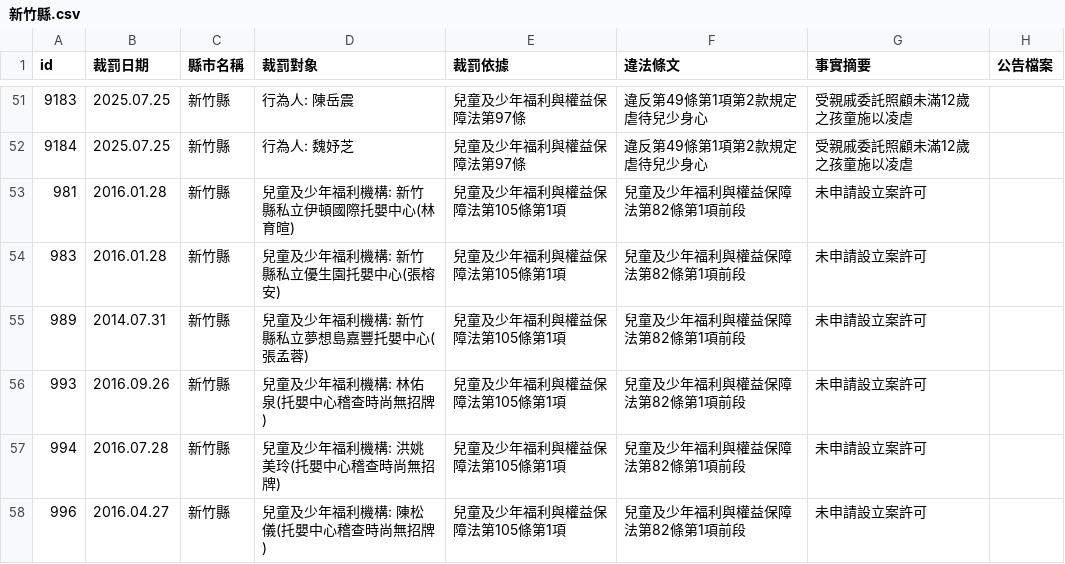
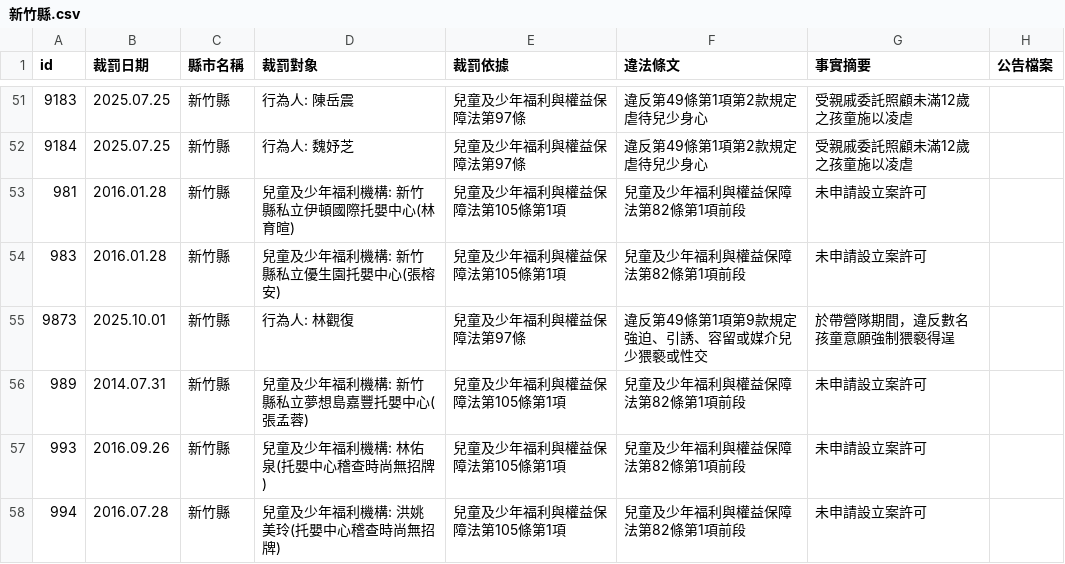
Before and after one commit to kiang/crc.sfaa.gov.tw, a CSV file: data/新竹縣.csv, drawn as a sheet; only a part is shown, gaps mark what is left out; the shorter side is filled out with more unchanged rows.

```diff
--- a/data/新竹縣.csv
+++ b/data/新竹縣.csv
@@ -55,2 +55,3 @@ id,裁罰日期,縣市名稱,裁罰對象,裁罰依據,違法條文,事實摘要
 983,2016.01.28,新竹縣,"兒童及少年福利機構: 新竹縣私立優生園托嬰中心(張榕安)",兒童及少年福利與權益保障法第105條第1項,兒童及少年福利與權益保障法第82條第1項前段,未申請設立案許可,
+9873,2025.10.01,新竹縣,"行為人: 林觀復",兒童及少年福利與權益保障法第97條,違反第49條第1項第9款規定強迫、引誘、容留或媒介兒少猥褻或性交,於帶營隊期間，違反數名孩童意願強制猥褻得逞,
 989,2014.07.31,新竹縣,"兒童及少年福利機構: 新竹縣私立夢想島嘉豐托嬰中心(張孟蓉)",兒童及少年福利與權益保障法第105條第1項,兒童及少年福利與權益保障法第82條第1項前段,未申請設立案許可,
```
Also changed, not shown: 2 other files.
